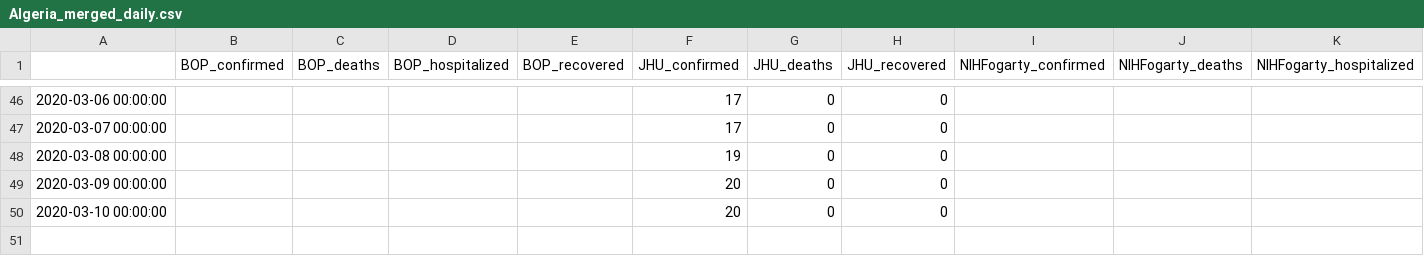
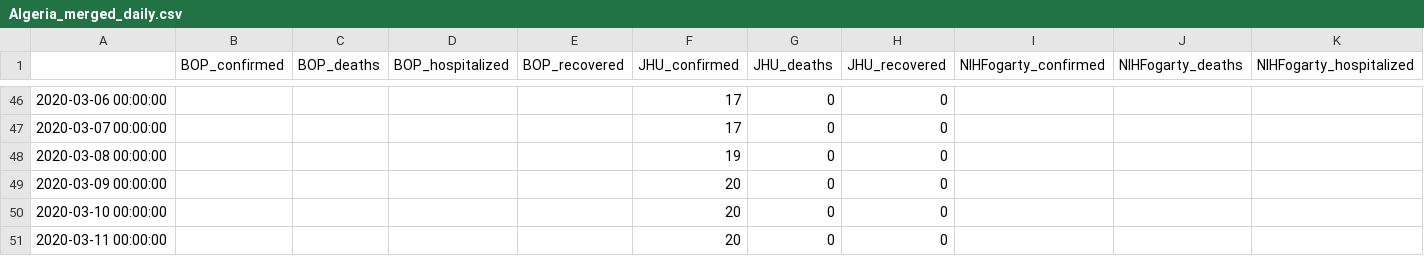
Before and after one commit to SchlittDataSci/SchlittDataSci.github.io, a CSV file: data/tables/Algeria_merged_daily.csv, drawn as a sheet; only a part is shown, gaps mark what is left out; rows hold the shown columns only; the diff names each change by its address in the sheet, - before the commit and + after, or states it on an @@ line.

```diff
--- a/data/tables/Algeria_merged_daily.csv
+++ b/data/tables/Algeria_merged_daily.csv
+row 51: 2020-03-11 00:00:00 |  |  |  |  | 20 | 0 | 0
```
Also changed, not shown: data/tables/Afghanistan_merged_daily.csv, data/tables/Afghanistan_sitrep.csv, 24 other files.
